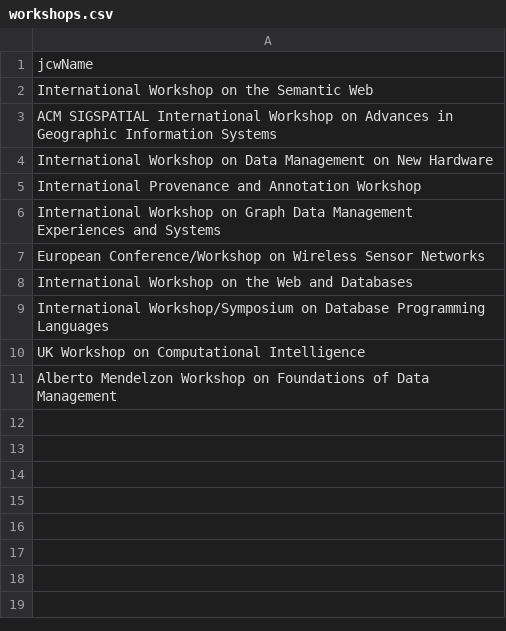
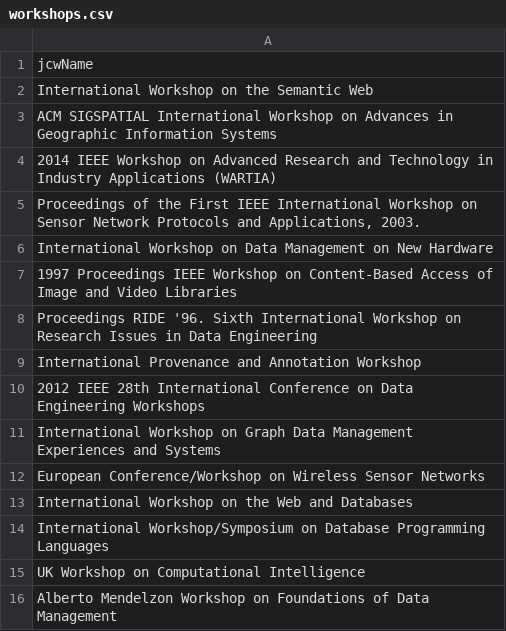
Before and after one commit to SonyShrestha/SDM_Lab1, a CSV file: splitted_files/workshops.csv, drawn as a sheet.

```diff
--- a/splitted_files/workshops.csv
+++ b/splitted_files/workshops.csv
@@ -3,4 +3,9 @@ International Workshop on the Semantic Web
 ACM SIGSPATIAL International Workshop on Advances in Geographic Information Systems
+2014 IEEE Workshop on Advanced Research and Technology in Industry Applications (WARTIA)
+"Proceedings of the First IEEE International Workshop on Sensor Network Protocols and Applications, 2003."
 International Workshop on Data Management on New Hardware
+1997 Proceedings IEEE Workshop on Content-Based Access of Image and Video Libraries
+Proceedings RIDE '96. Sixth International Workshop on Research Issues in Data Engineering
 International Provenance and Annotation Workshop
+2012 IEEE 28th International Conference on Data Engineering Workshops
 International Workshop on Graph Data Management Experiences and Systems
```
Also changed, not shown: splitted_files/authors.csv, splitted_files/journals.csv, 6 other files.
